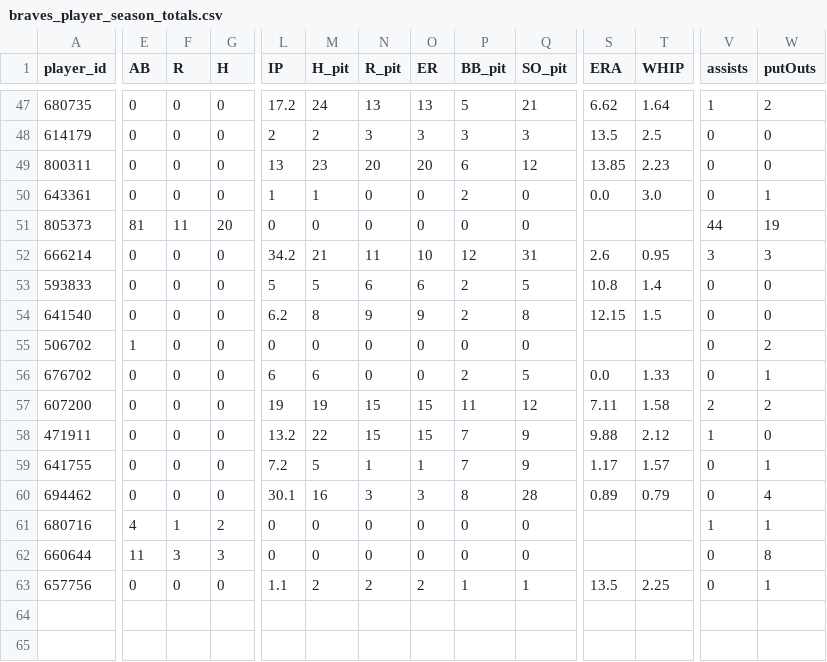
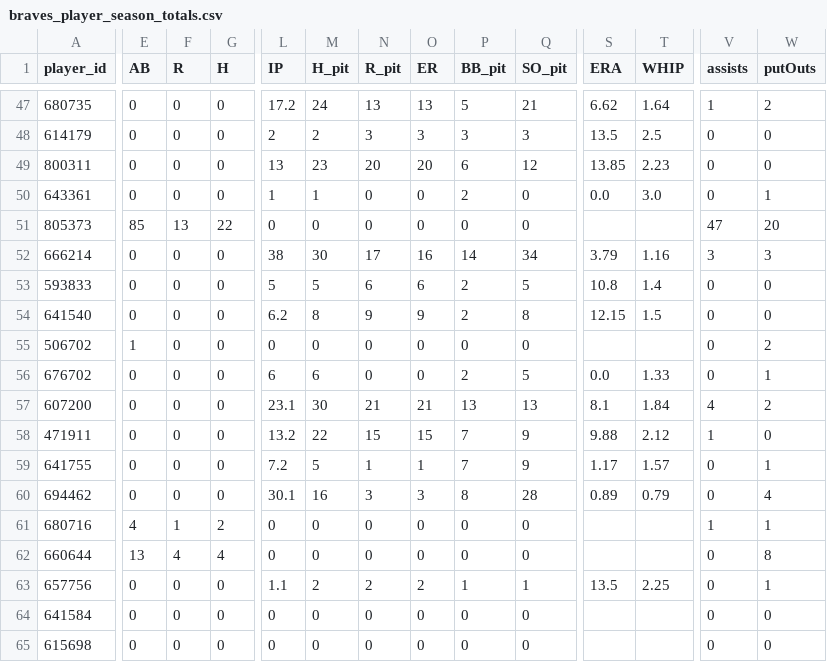
Before and after one commit to Floodplain4/Braves_Stats, a CSV file: braves_player_season_totals.csv, drawn as a sheet; only a part is shown, gaps mark what is left out; rows hold the shown columns only; the diff covers the shown part only; the diff names each change by its address in the sheet, - before the commit and + after, or states it on an @@ line.

```diff
--- a/braves_player_season_totals.csv
+++ b/braves_player_season_totals.csv
-E51 (AB): 81
+E51 (AB): 85
-F51 (R): 11
+F51 (R): 13
-G51 (H): 20
+G51 (H): 22
-V51 (assists): 44
+V51 (assists): 47
-W51 (putOuts): 19
+W51 (putOuts): 20
-L52 (IP): 34.2
+L52 (IP): 38
-M52 (H_pit): 21
+M52 (H_pit): 30
-N52 (R_pit): 11
+N52 (R_pit): 17
-O52 (ER): 10
+O52 (ER): 16
-P52 (BB_pit): 12
+P52 (BB_pit): 14
-Q52 (SO_pit): 31
+Q52 (SO_pit): 34
-S52 (ERA): 2.6
+S52 (ERA): 3.79
-T52 (WHIP): 0.95
+T52 (WHIP): 1.16
-L57 (IP): 19
+L57 (IP): 23.1
-M57 (H_pit): 19
+M57 (H_pit): 30
-N57 (R_pit): 15
+N57 (R_pit): 21
-O57 (ER): 15
+O57 (ER): 21
-P57 (BB_pit): 11
+P57 (BB_pit): 13
-Q57 (SO_pit): 12
+Q57 (SO_pit): 13
-S57 (ERA): 7.11
+S57 (ERA): 8.1
-T57 (WHIP): 1.58
+T57 (WHIP): 1.84
-V57 (assists): 2
+V57 (assists): 4
-E62 (AB): 11
+E62 (AB): 13
-F62 (R): 3
+F62 (R): 4
-G62 (H): 3
+G62 (H): 4
+row 64: 641584 | 0 | 0 | 0 | 0 | 0 | 0 | 0 | 0 | 0 |  |  | 0 | 0
+row 65: 615698 | 0 | 0 | 0 | 0 | 0 | 0 | 0 | 0 | 0 |  |  | 0 | 0
```
Also changed, not shown: 46 edited cells elsewhere in this file.
